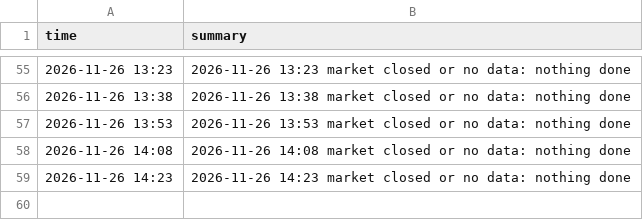
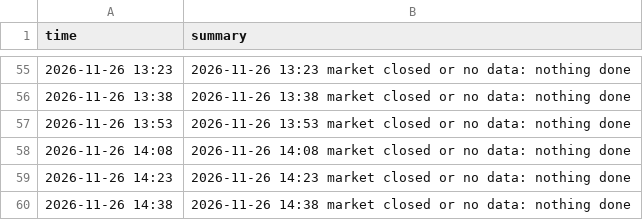
Before and after one commit to alkaabiz-crypto/day-trader-skill, a CSV file: trader-lab/autopaper/runs.csv, drawn as a sheet; only a part is shown, gaps mark what is left out; the diff names each change by its address in the sheet, - before the commit and + after, or states it on an @@ line.

```diff
--- a/trader-lab/autopaper/runs.csv
+++ b/trader-lab/autopaper/runs.csv
+row 60: 2026-11-26 14:38 | 2026-11-26 14:38 market closed or no data: nothing done
```
